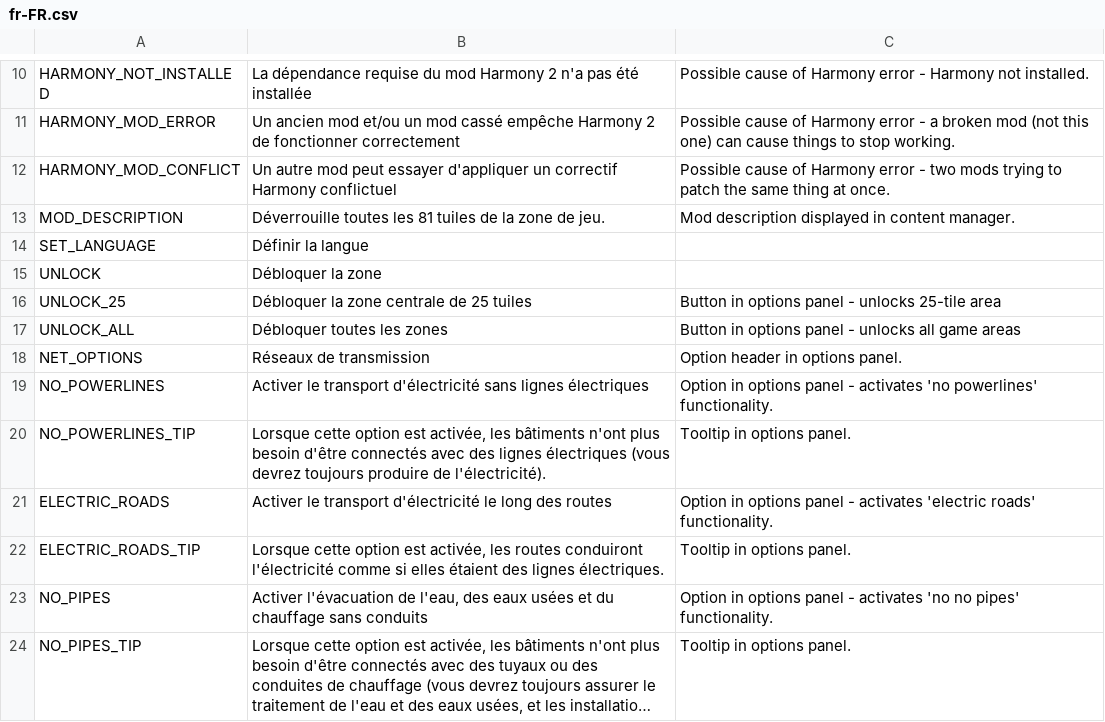
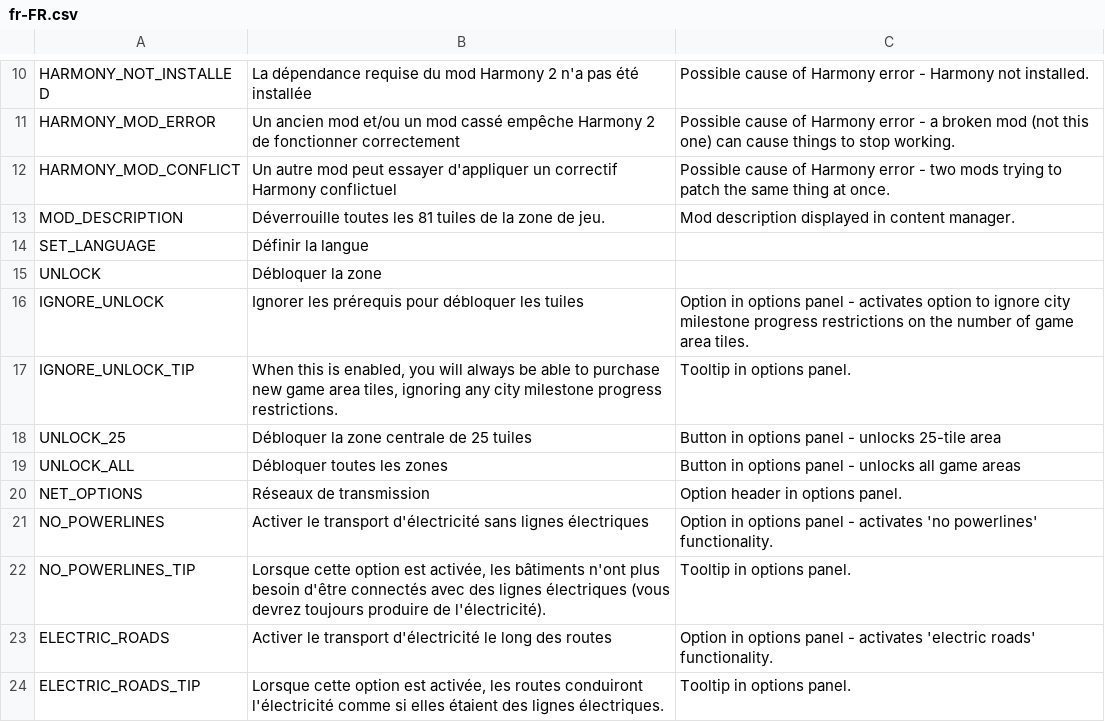
Before and after one commit to algernon-A/EightyOne2, a CSV file: Translations/fr-FR.csv, drawn as a sheet; only a part is shown, gaps mark what is left out; the shorter side is filled out with more unchanged rows; long unchanged cells end in …; the diff names each change by its address in the sheet, - before the commit and + after, or states it on an @@ line.

```diff
--- a/Translations/fr-FR.csv
+++ b/Translations/fr-FR.csv
+row 16: IGNORE_UNLOCK | Ignorer les prérequis pour débloquer les tuiles | Option in options panel - activates option to ignore city milestone progress restrictions on the number of game area tiles.
+row 17: IGNORE_UNLOCK_TIP | When this is enabled, you will always be able to purchase new game area tiles, ignoring any city milestone progress restrictions. | Tooltip in options panel.
```
Also changed, not shown: Translations/de-DE.csv, Translations/ja-JP.csv, 6 other files.
